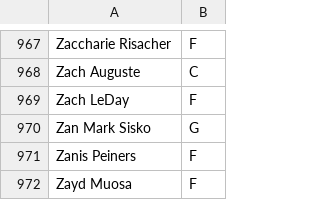
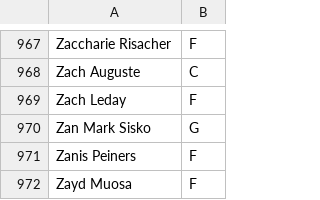
Before and after one commit to sotiristiga/euroleague, a CSV file: PlayersPositions.csv, drawn as a sheet; only a part is shown, gaps mark what is left out.

Commit message:
Update PlayersPositions.csv

```diff
--- a/PlayersPositions.csv
+++ b/PlayersPositions.csv
@@ -968,3 +968,3 @@ Zaccharie  Risacher,F
 Zach  Auguste,C
-Zach  LeDay,F
+Zach  Leday,F
 Zan Mark Sisko,G
```
